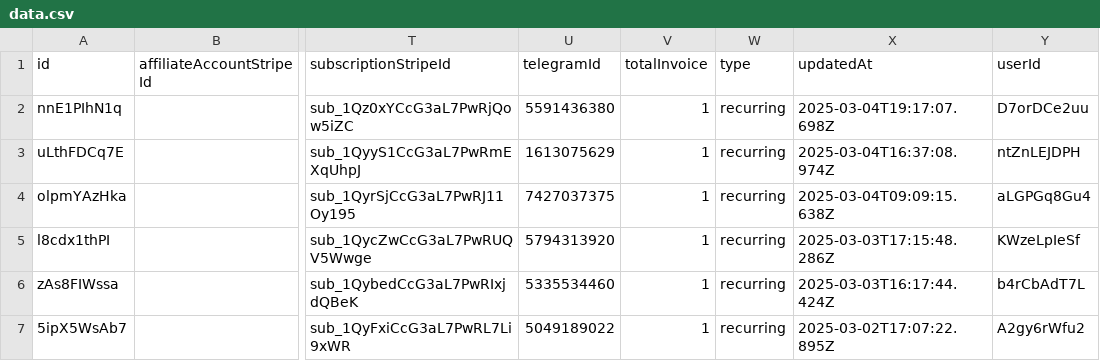
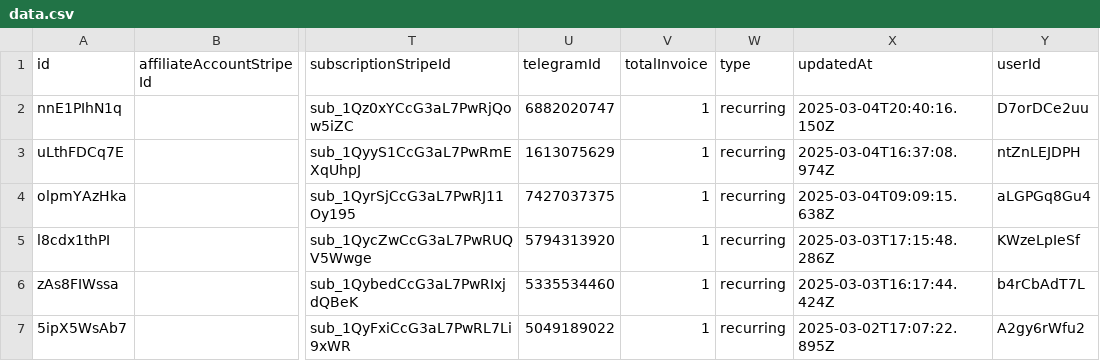
Before and after one commit to LaCouette/dataSB, a CSV file: data.csv, drawn as a sheet; only a part is shown, gaps mark what is left out; the diff names each change by its address in the sheet, - before the commit and + after, or states it on an @@ line.

Commit message:
"Updated data file"

```diff
--- a/data.csv
+++ b/data.csv
-U2 (telegramId): 5591436380
+U2 (telegramId): 6882020747
-X2 (updatedAt): 2025-03-04T19:17:07.698Z
+X2 (updatedAt): 2025-03-04T20:40:16.150Z
```
